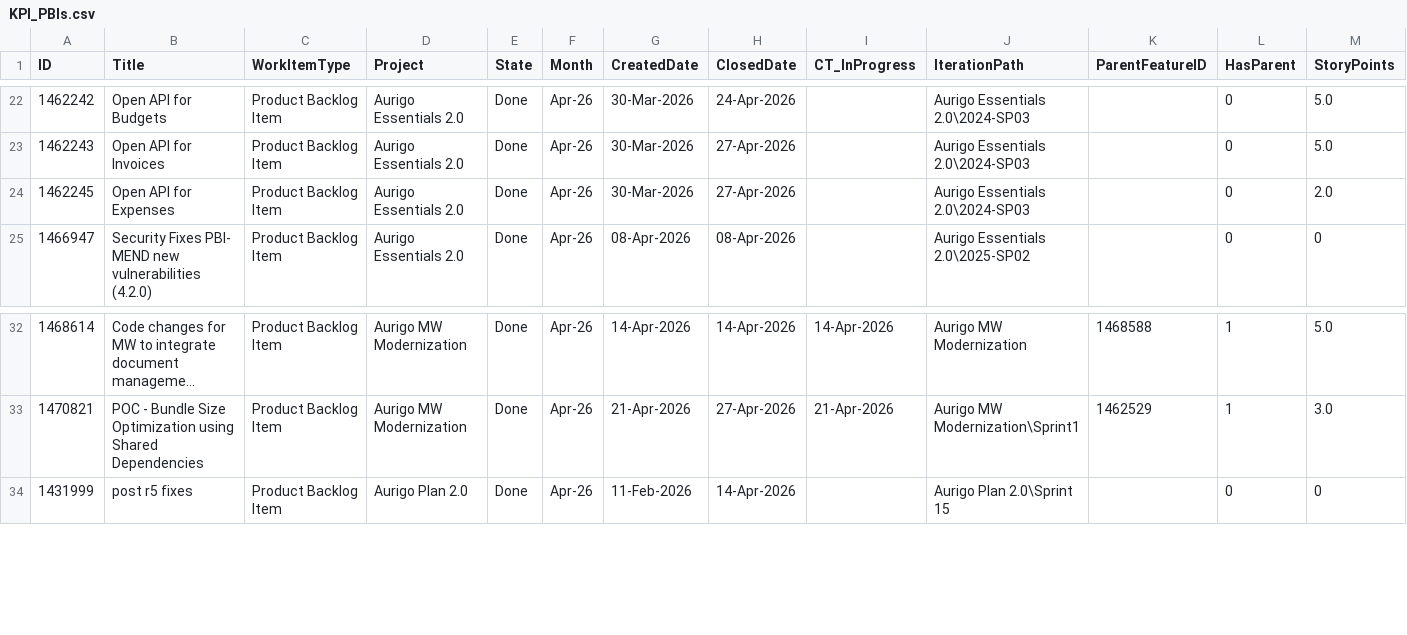
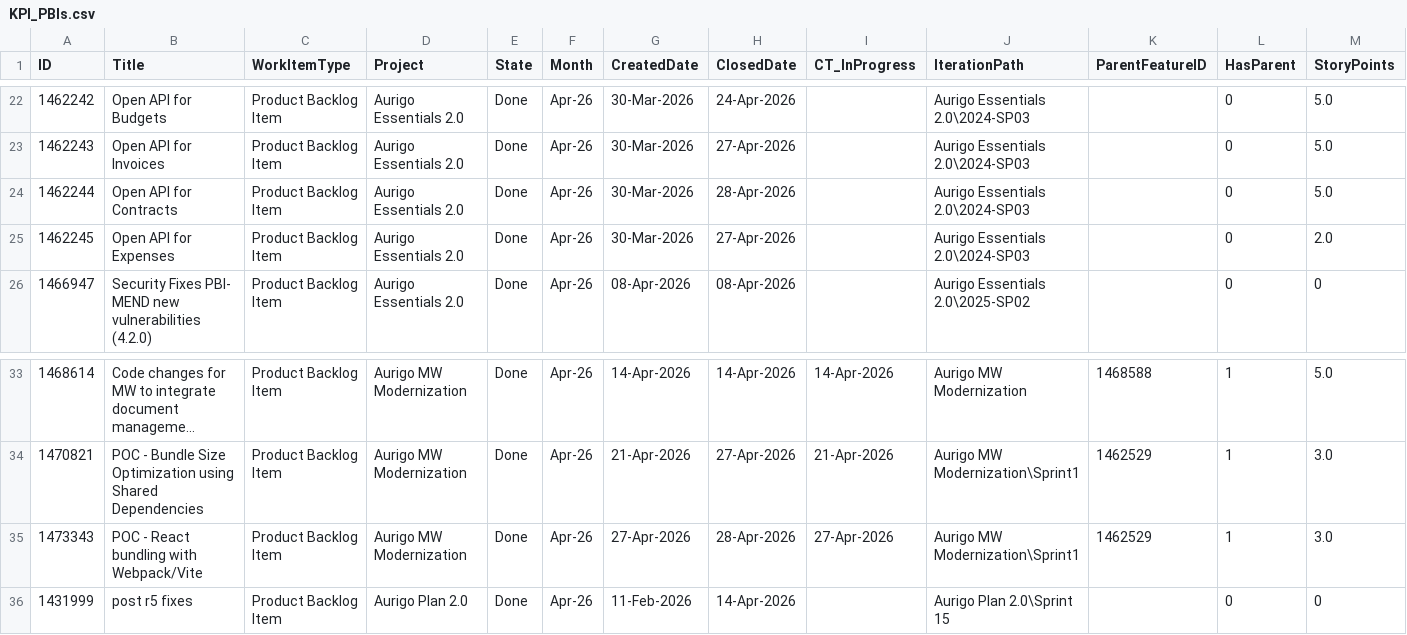
Before and after one commit to manishwali/Experiment, a CSV file: KPI_PBIs.csv, drawn as a sheet; only a part is shown, gaps mark what is left out; long unchanged cells end in …; rows hold the shown columns only; the diff names each change by its address in the sheet, - before the commit and + after, or states it on an @@ line.

```diff
--- a/KPI_PBIs.csv
+++ b/KPI_PBIs.csv
+row 24: 1462244 | Open API for Contracts | Product Backlog Item | Aurigo Essentials 2.0 | Done | Apr-26 | 30-Mar-2026 | 28-Apr-2026 |  | Aurigo Essentials 2.0\2024-SP03 |  | 0 | 5.0
+row 35: 1473343 | POC - React bundling with Webpack/Vite | Product Backlog Item | Aurigo MW Modernization | Done | Apr-26 | 27-Apr-2026 | 28-Apr-2026 | 27-Apr-2026 | Aurigo MW Modernization\Sprint1 | 1462529 | 1 | 3.0
```
Also changed, not shown: KPI_Bugs.csv.
